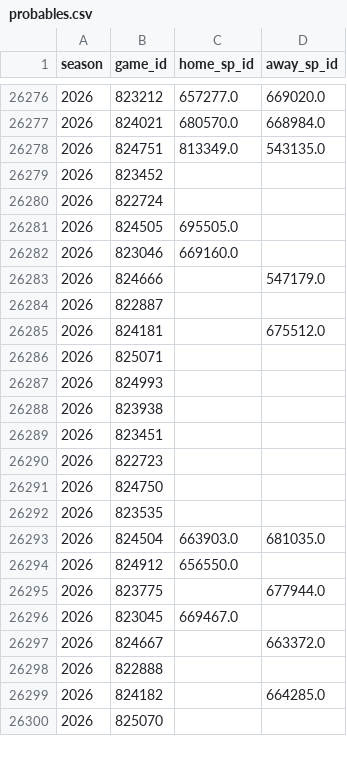
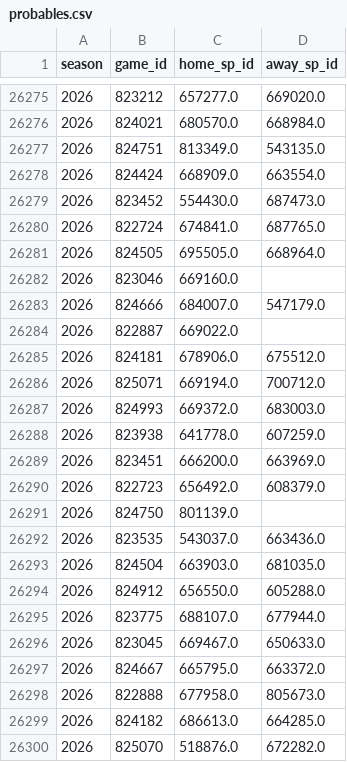
Before and after one commit to JarvisLee511/mlb-playoff-predictor-2026, a CSV file: data/probables.csv, drawn as a sheet; only a part is shown, gaps mark what is left out; the diff covers the shown part only.

```diff
--- a/data/probables.csv
+++ b/data/probables.csv
@@ -26278,23 +26277,24 @@ season,game_id,home_sp_id,away_sp_id
 2026,824751,813349.0,543135.0
-2026,823452,,
-2026,822724,,
-2026,824505,695505.0,
+2026,824424,668909.0,663554.0
+2026,823452,554430.0,687473.0
+2026,822724,674841.0,687765.0
+2026,824505,695505.0,668964.0
 2026,823046,669160.0,
-2026,824666,,547179.0
-2026,822887,,
-2026,824181,,675512.0
-2026,825071,,
-2026,824993,,
-2026,823938,,
-2026,823451,,
-2026,822723,,
-2026,824750,,
-2026,823535,,
+2026,824666,684007.0,547179.0
+2026,822887,669022.0,
+2026,824181,678906.0,675512.0
+2026,825071,669194.0,700712.0
+2026,824993,669372.0,683003.0
+2026,823938,641778.0,607259.0
+2026,823451,666200.0,663969.0
+2026,822723,656492.0,608379.0
+2026,824750,801139.0,
+2026,823535,543037.0,663436.0
 2026,824504,663903.0,681035.0
-2026,824912,656550.0,
-2026,823775,,677944.0
-2026,823045,669467.0,
-2026,824667,,663372.0
-2026,822888,,
-2026,824182,,664285.0
-2026,825070,,
+2026,824912,656550.0,605288.0
+2026,823775,688107.0,677944.0
+2026,823045,669467.0,650633.0
+2026,824667,665795.0,663372.0
+2026,822888,677958.0,805673.0
+2026,824182,686613.0,664285.0
+2026,825070,518876.0,672282.0
```
Also changed, not shown: 1 moved row and 42 edited cells elsewhere in this file, data/predictions_log.csv, outputs/calibration.csv, 11 other files.
